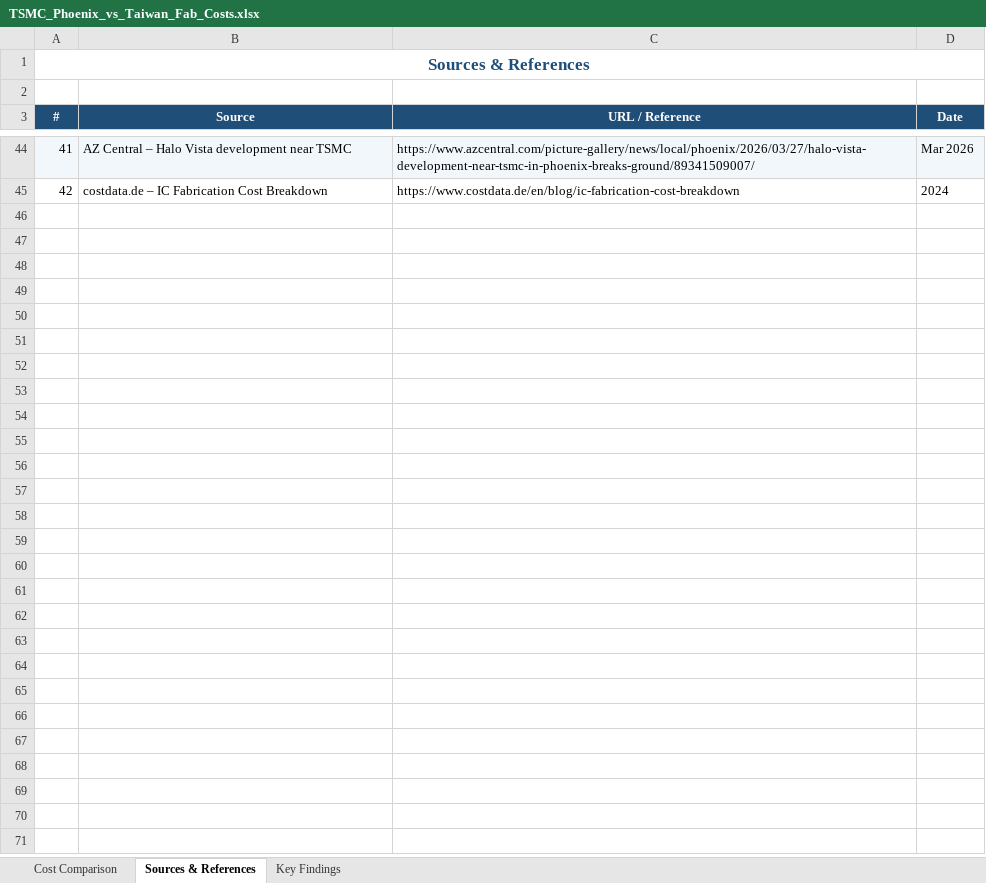
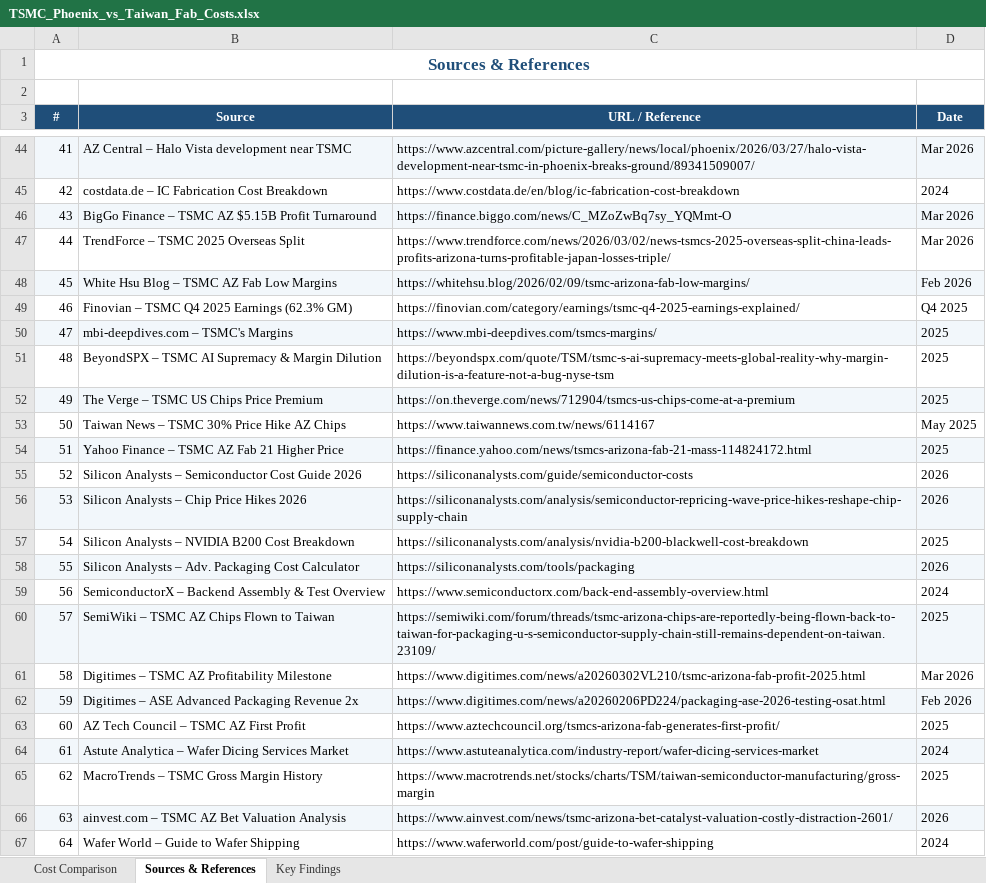
Before and after one commit to ms4674/Equity-research, an Excel workbook: TSMC_Phoenix_vs_Taiwan_Fab_Costs.xlsx, sheet Sources & References, drawn as a sheet; only a part is shown, gaps mark what is left out; values as stored, in another font and other column widths than the file's, no borders; the diff names each change by its address in the sheet, - before the commit and + after, or states it on an @@ line.

```diff
--- a/TSMC_Phoenix_vs_Taiwan_Fab_Costs.xlsx (sheet Sources & References)
+++ b/TSMC_Phoenix_vs_Taiwan_Fab_Costs.xlsx (sheet Sources & References)
+row 46: 43 | BigGo Finance – TSMC AZ $5.15B Profit Turnaround | https://finance.biggo.com/news/C_MZoZwBq7sy_YQMmt-O | Mar 2026
+row 47: 44 | TrendForce – TSMC 2025 Overseas Split | https://www.trendforce.com/news/2026/03/02/news-tsmcs-2025-overseas-split-china-leads-profits-arizona-turns-profitable-japan-losses-triple/ | Mar 2026
+row 48: 45 | White Hsu Blog – TSMC AZ Fab Low Margins | https://whitehsu.blog/2026/02/09/tsmc-arizona-fab-low-margins/ | Feb 2026
+row 49: 46 | Finovian – TSMC Q4 2025 Earnings (62.3% GM) | https://finovian.com/category/earnings/tsmc-q4-2025-earnings-explained/ | Q4 2025
+row 50: 47 | mbi-deepdives.com – TSMC's Margins | https://www.mbi-deepdives.com/tsmcs-margins/ | 2025
+row 51: 48 | BeyondSPX – TSMC AI Supremacy & Margin Dilution | https://beyondspx.com/quote/TSM/tsmc-s-ai-supremacy-meets-global-reality-why-margin-dilution-is-a-feature-not-a-bug-nyse-tsm | 2025
+row 52: 49 | The Verge – TSMC US Chips Price Premium | https://on.theverge.com/news/712904/tsmcs-us-chips-come-at-a-premium | 2025
+row 53: 50 | Taiwan News – TSMC 30% Price Hike AZ Chips | https://www.taiwannews.com.tw/news/6114167 | May 2025
+row 54: 51 | Yahoo Finance – TSMC AZ Fab 21 Higher Price | https://finance.yahoo.com/news/tsmcs-arizona-fab-21-mass-114824172.html | 2025
+row 55: 52 | Silicon Analysts – Semiconductor Cost Guide 2026 | https://siliconanalysts.com/guide/semiconductor-costs | 2026
+row 56: 53 | Silicon Analysts – Chip Price Hikes 2026 | https://siliconanalysts.com/analysis/semiconductor-repricing-wave-price-hikes-reshape-chip-supply-chain | 2026
+row 57: 54 | Silicon Analysts – NVIDIA B200 Cost Breakdown | https://siliconanalysts.com/analysis/nvidia-b200-blackwell-cost-breakdown | 2025
+row 58: 55 | Silicon Analysts – Adv. Packaging Cost Calculator | https://siliconanalysts.com/tools/packaging | 2026
+row 59: 56 | SemiconductorX – Backend Assembly & Test Overview | https://www.semiconductorx.com/back-end-assembly-overview.html | 2024
+row 60: 57 | SemiWiki – TSMC AZ Chips Flown to Taiwan | https://semiwiki.com/forum/threads/tsmc-arizona-chips-are-reportedly-being-flown-back-to-taiwan-for-packaging-u-s-semiconductor-supply-chain-still-remains-dependent-on-taiwan.23109/ | 2025
+row 61: 58 | Digitimes – TSMC AZ Profitability Milestone | https://www.digitimes.com/news/a20260302VL210/tsmc-arizona-fab-profit-2025.html | Mar 2026
+row 62: 59 | Digitimes – ASE Advanced Packaging Revenue 2x | https://www.digitimes.com/news/a20260206PD224/packaging-ase-2026-testing-osat.html | Feb 2026
+row 63: 60 | AZ Tech Council – TSMC AZ First Profit | https://www.aztechcouncil.org/tsmcs-arizona-fab-generates-first-profit/ | 2025
+row 64: 61 | Astute Analytica – Wafer Dicing Services Market | https://www.astuteanalytica.com/industry-report/wafer-dicing-services-market | 2024
+row 65: 62 | MacroTrends – TSMC Gross Margin History | https://www.macrotrends.net/stocks/charts/TSM/taiwan-semiconductor-manufacturing/gross-margin | 2025
+row 66: 63 | ainvest.com – TSMC AZ Bet Valuation Analysis | https://www.ainvest.com/news/tsmc-arizona-bet-catalyst-valuation-costly-distraction-2601/ | 2026
+row 67: 64 | Wafer World – Guide to Wafer Shipping | https://www.waferworld.com/post/guide-to-wafer-shipping | 2024
```
Also changed, not shown: sheet Cost Comparison, sheet Key Findings, 4 other files.
